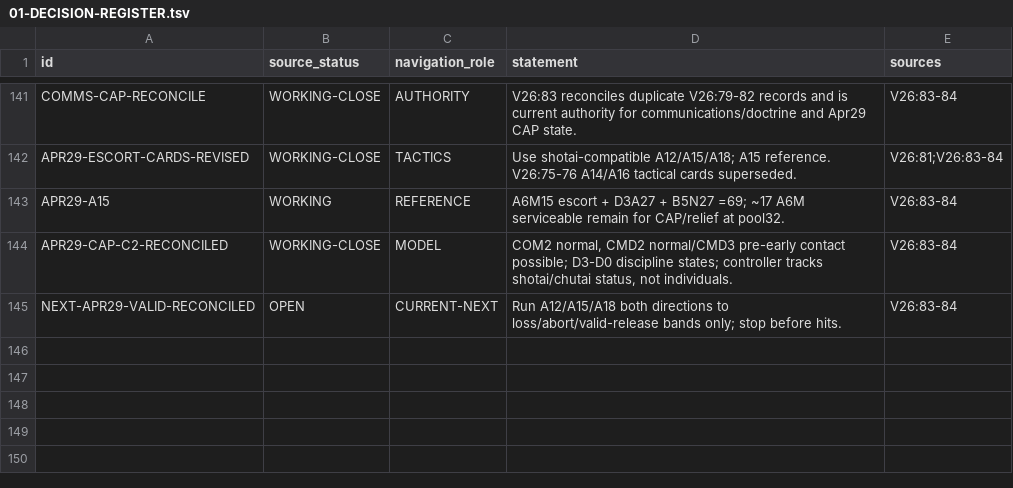
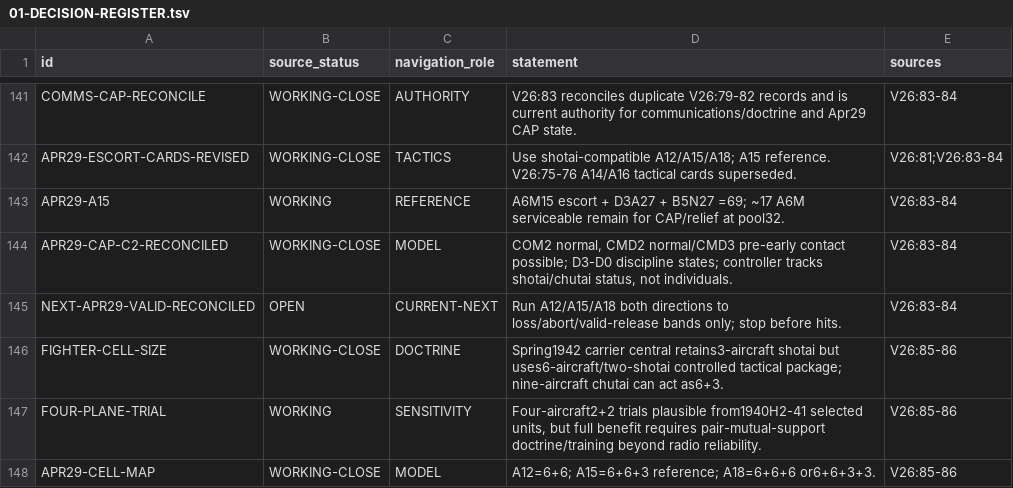
Before and after one commit to fe-ball/alternate-history-hub, a TSV file: scenarios/asai/current/active/01-DECISION-REGISTER.tsv, drawn as a sheet; only a part is shown, gaps mark what is left out.

Commit message:
asai: register fighter cell size evolution

```diff
--- a/scenarios/asai/current/active/01-DECISION-REGISTER.tsv
+++ b/scenarios/asai/current/active/01-DECISION-REGISTER.tsv
@@ -145 +145,4 @@ APR29-CAP-C2-RECONCILED	WORKING-CLOSE	MODEL	COM2 normal, CMD2 normal/CMD3 pre-ea
 NEXT-APR29-VALID-RECONCILED	OPEN	CURRENT-NEXT	Run A12/A15/A18 both directions to loss/abort/valid-release bands only; stop before hits.	V26:83-84
+FIGHTER-CELL-SIZE	WORKING-CLOSE	DOCTRINE	Spring1942 carrier central retains3-aircraft shotai but uses6-aircraft/two-shotai controlled tactical package; nine-aircraft chutai can act as6+3.	V26:85-86
+FOUR-PLANE-TRIAL	WORKING	SENSITIVITY	Four-aircraft2+2 trials plausible from1940H2-41 selected units, but full benefit requires pair-mutual-support doctrine/training beyond radio reliability.	V26:85-86
+APR29-CELL-MAP	WORKING-CLOSE	MODEL	A12=6+6; A15=6+6+3 reference; A18=6+6+6 or6+6+3+3.	V26:85-86
```
